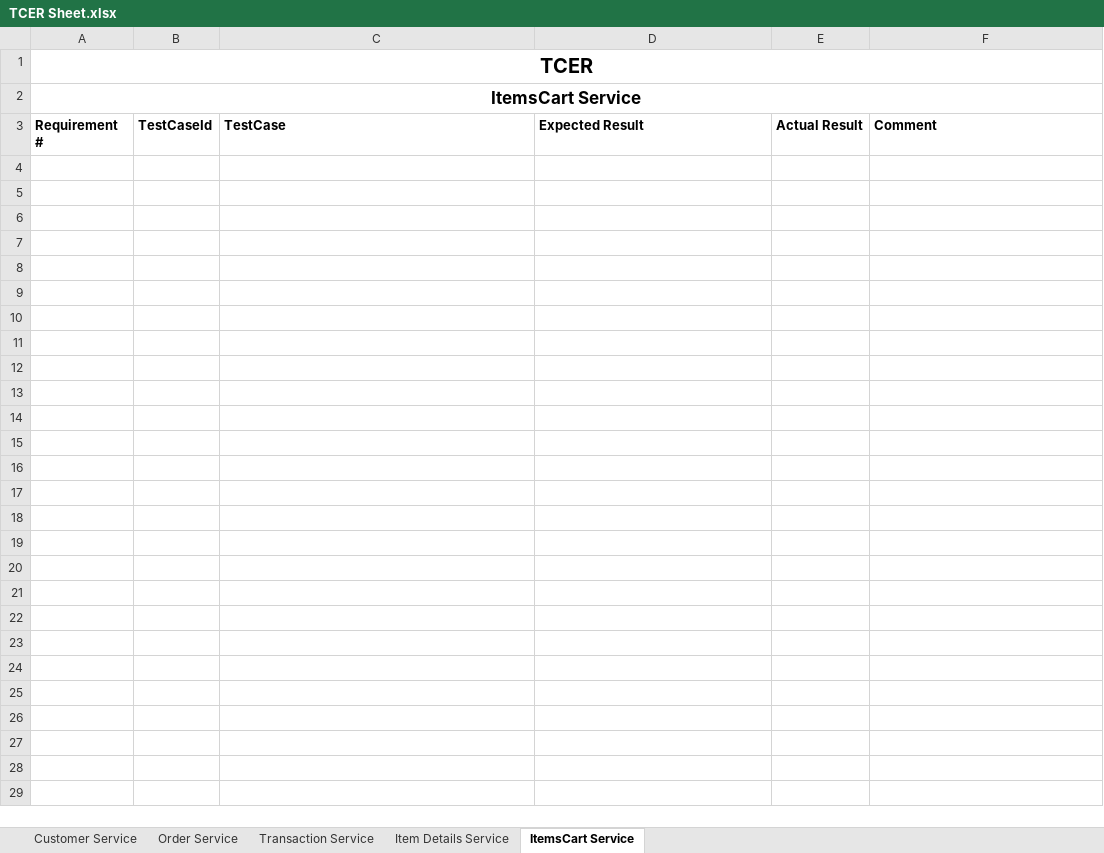
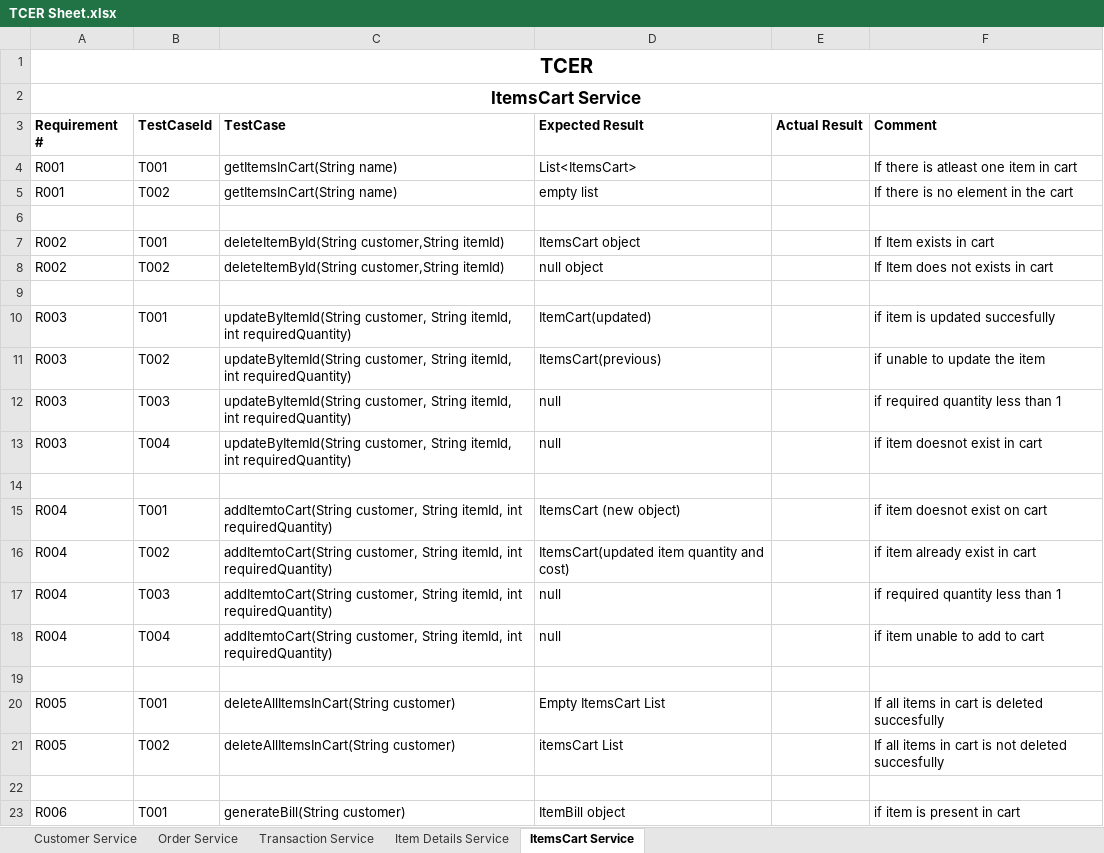
Before and after one commit to Aryan-1121/XYZRetailRepo, an Excel workbook: MicroService App/TCER Sheet.xlsx, sheet ItemsCart Service, drawn as a sheet; only a part is shown; values as stored, in another font and other column widths than the file's, no borders; the diff covers the shown part only; the diff names each change by its address in the sheet, - before the commit and + after, or states it on an @@ line.

Commit message:
Items Cart TCER added

```diff
--- a/MicroService App/TCER Sheet.xlsx (sheet ItemsCart Service)
+++ b/MicroService App/TCER Sheet.xlsx (sheet ItemsCart Service)
+row 4: R001 | T001 | getItemsInCart(String name) | List<ItemsCart> |  | If there is atleast one item in cart
+row 5: R001 | T002 | getItemsInCart(String name) | empty list |  | If there is no element in the cart
+row 6: (empty)
+row 7: R002 | T001 | deleteItemById(String customer,String itemId) | ItemsCart object |  | If Item exists in cart
+row 8: R002 | T002 | deleteItemById(String customer,String itemId) | null object |  | If Item does not exists in cart
+row 9: (empty)
+row 10: R003 | T001 | updateByItemId(String customer, String itemId, int requiredQuantity) | ItemCart(updated) |  | if item is updated succesfully
+row 11: R003 | T002 | updateByItemId(String customer, String itemId, int requiredQuantity) | ItemsCart(previous) |  | if unable to update the item
+row 12: R003 | T003 | updateByItemId(String customer, String itemId, int requiredQuantity) | null |  | if required quantity less than 1
+row 13: R003 | T004 | updateByItemId(String customer, String itemId, int requiredQuantity) | null |  | if item doesnot exist in cart
+row 14: (empty)
+row 15: R004 | T001 | addItemtoCart(String customer, String itemId, int requiredQuantity) | ItemsCart (new object) |  | if item doesnot exist on cart
+row 16: R004 | T002 | addItemtoCart(String customer, String itemId, int requiredQuantity) | ItemsCart(updated item quantity and cost) |  | if item already exist in cart
+row 17: R004 | T003 | addItemtoCart(String customer, String itemId, int requiredQuantity) | null |  | if required quantity less than 1
+row 18: R004 | T004 | addItemtoCart(String customer, String itemId, int requiredQuantity) | null |  | if item unable to add to cart
+row 19: (empty)
+row 20: R005 | T001 | deleteAllItemsInCart(String customer) | Empty ItemsCart List |  | If all items in cart is deleted succesfully
+row 21: R005 | T002 | deleteAllItemsInCart(String customer) | itemsCart List |  | If all items in cart is not deleted succesfully
+row 22: (empty)
+row 23: R006 | T001 | generateBill(String customer) | ItemBill object |  | if item is present in cart
```
Also changed, not shown: 21 added rows elsewhere in this sheet.
